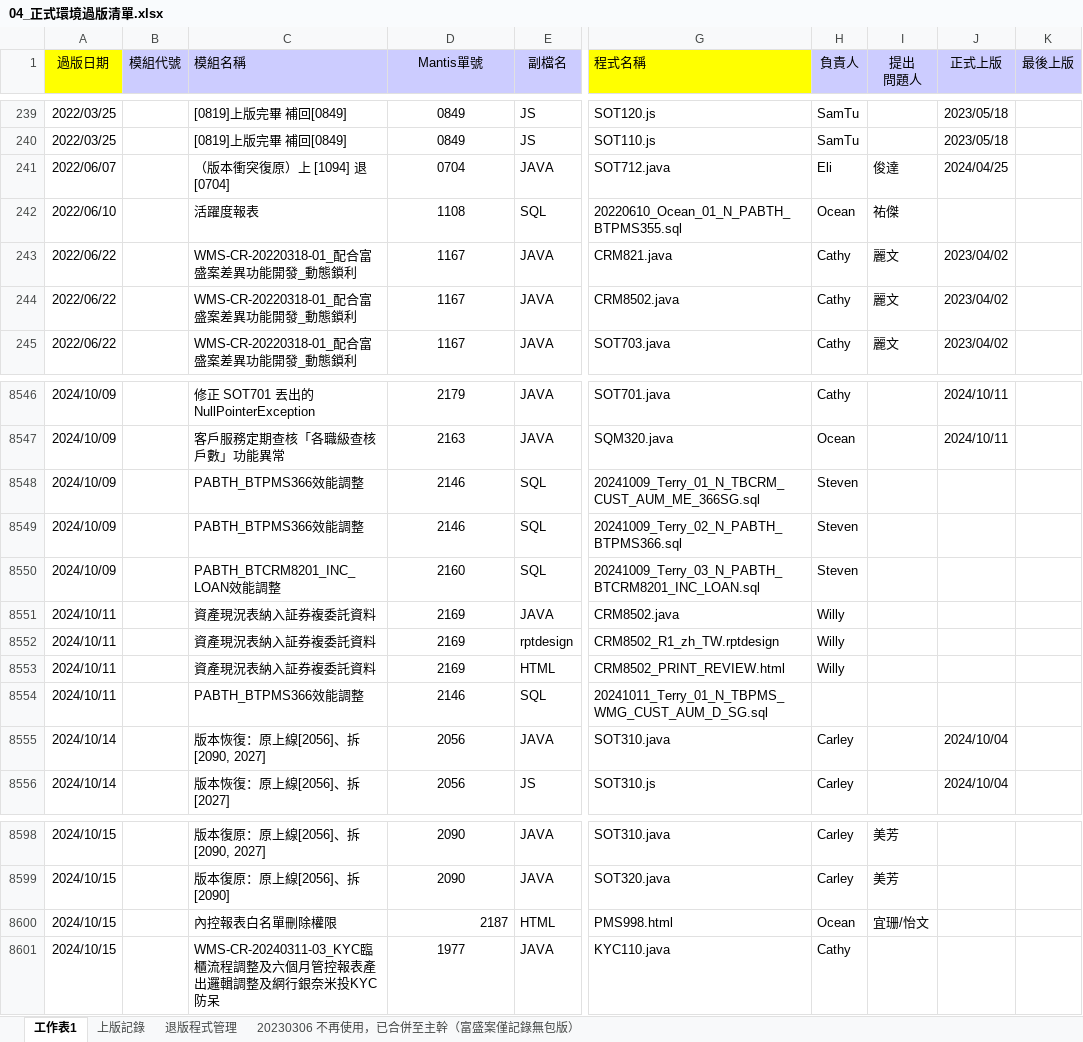
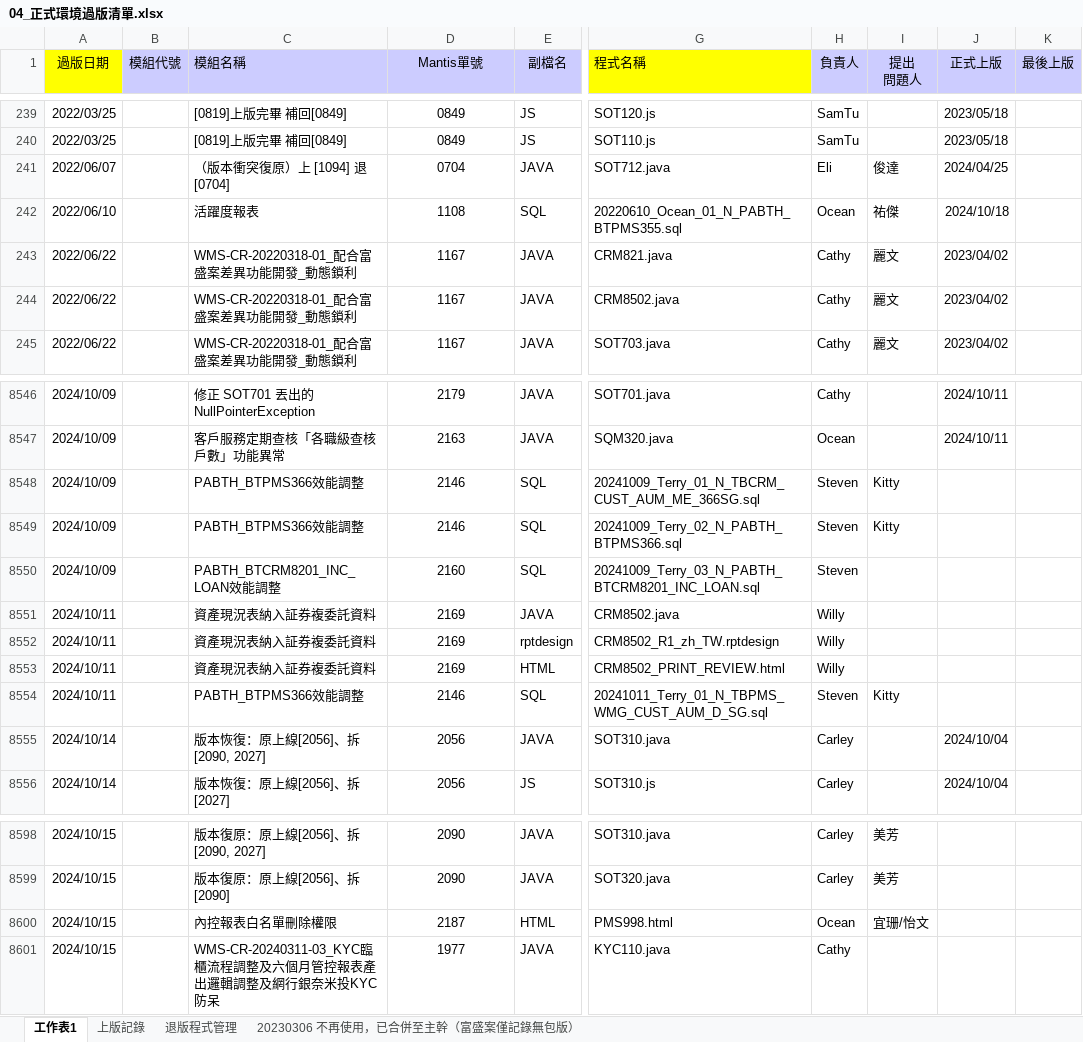
Before and after one commit to chengyuje/FUBON, an Excel workbook: 04_正式環境過版清單.xlsx, sheet 工作表1, drawn as a sheet; only a part is shown, gaps mark what is left out; values as stored, in another font and other column widths than the file's, no borders; conditional formats not drawn; the diff covers the shown part only; the diff names each change by its address in the sheet, - before the commit and + after, or states it on an @@ line.

Commit message:
20241021

```diff
--- a/04_正式環境過版清單.xlsx (sheet 工作表1)
+++ b/04_正式環境過版清單.xlsx (sheet 工作表1)
-J242 (正式上版): (empty)
+J242 (正式上版): 2024/10/18
-I8548:I8549 (提出 問題人): (empty)
+I8548:I8549 (提出 問題人): Kitty
-H8554 (負責人): (empty)
+H8554 (負責人): Steven
-I8554 (提出 問題人): (empty)
+I8554 (提出 問題人): Kitty
-D8600 alignment: right
+D8600 alignment: center
```
Also changed, not shown: 25 added rows elsewhere in this sheet, sheet 上版記錄.
